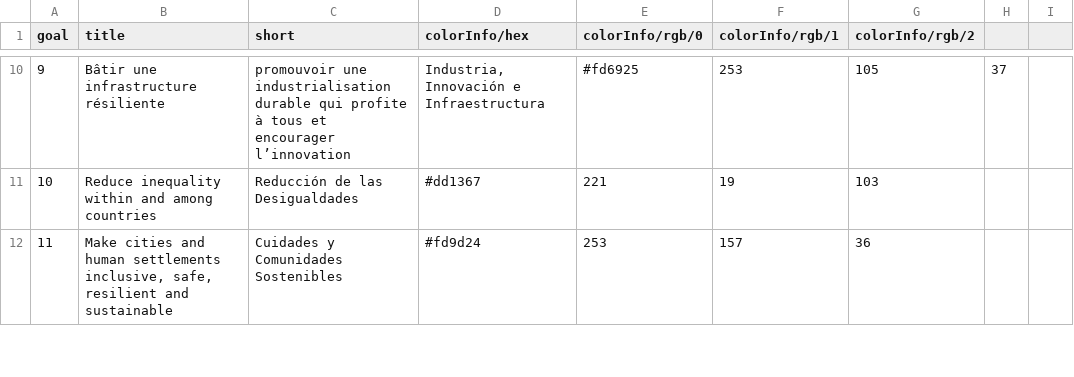
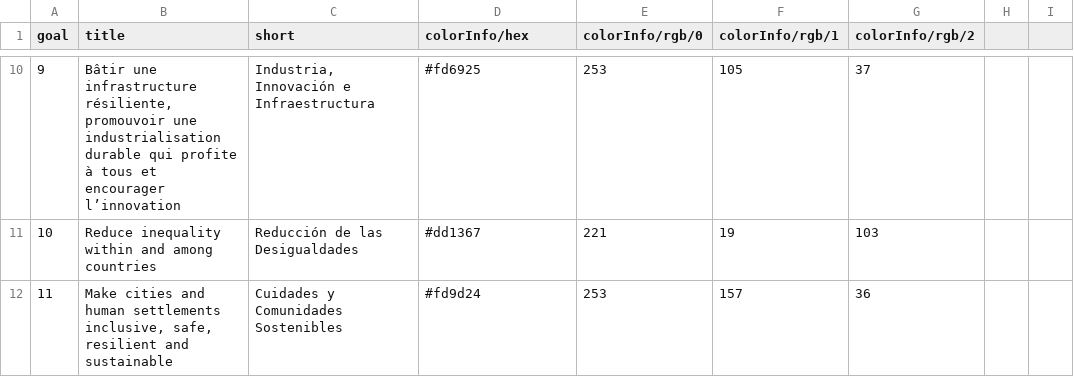
Before and after one commit to GSA/sdg-indicators-usa, a CSV file: data/fr/sdg_goals.csv, drawn as a sheet; only a part is shown, gaps mark what is left out; the diff covers the shown part only.

```diff
--- a/data/fr/sdg_goals.csv
+++ b/data/fr/sdg_goals.csv
@@ -10,2 +10,2 @@ goal,title,short,colorInfo/hex,colorInfo/rgb/0,colorInfo/rgb/1,colorInfo/rgb/2
-9,Bâtir une infrastructure résiliente, promouvoir une industrialisation durable qui profite à tous et encourager l’innovation,"Industria, Innovación e Infraestructura",#fd6925,253,105,37
+9,"Bâtir une infrastructure résiliente, promouvoir une industrialisation durable qui profite à tous et encourager l’innovation","Industria, Innovación e Infraestructura",#fd6925,253,105,37
 10,Reduce inequality within and among countries,Reducción de las Desigualdades,#dd1367,221,19,103
```
Also changed, not shown: 31 edited cells elsewhere in this file.
